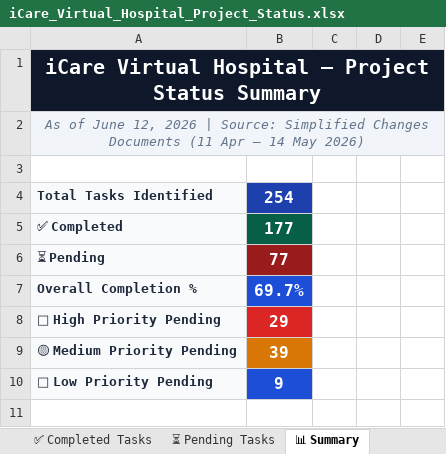
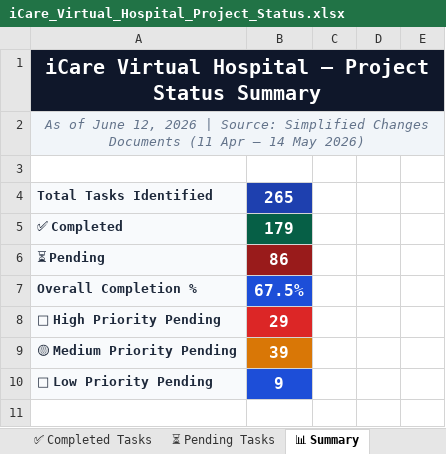
Before and after one commit to fee323/icare-testing, an Excel workbook: iCare_Virtual_Hospital_Project_Status.xlsx, sheet 📊 Summary, drawn as a sheet; only a part is shown; values as stored, in another font and other column widths than the file's, no borders; the diff names each change by its address in the sheet, - before the commit and + after, or states it on an @@ line.

```diff
--- a/iCare_Virtual_Hospital_Project_Status.xlsx (sheet 📊 Summary)
+++ b/iCare_Virtual_Hospital_Project_Status.xlsx (sheet 📊 Summary)
-B4: 254
+B4: 265
-B5: 177
+B5: 179
-B6: 77
+B6: 86
-B7: 69.7%
+B7: 67.5%
```
Also changed, not shown: sheet ⏳ Pending Tasks, sheet ✅ Completed Tasks.
